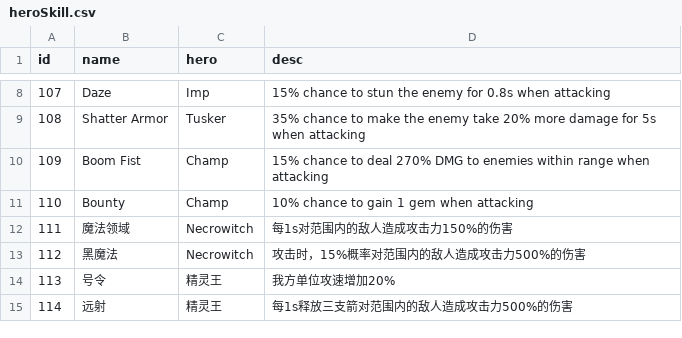
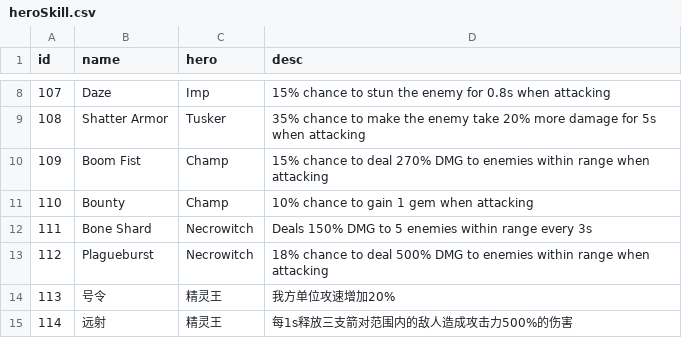
Before and after one commit to coder-hp/MergeDefense, a CSV file: MergeDefense/Assets/Excel/heroSkill.csv, drawn as a sheet; only a part is shown, gaps mark what is left out.

```diff
--- a/MergeDefense/Assets/Excel/heroSkill.csv
+++ b/MergeDefense/Assets/Excel/heroSkill.csv
@@ -11,4 +11,4 @@
 110,Bounty,Champ,10% chance to gain 1 gem when attacking
-111,魔法领域,Necrowitch,每1s对范围内的敌人造成攻击力150%的伤害
-112,黑魔法,Necrowitch,攻击时，15%概率对范围内的敌人造成攻击力500%的伤害
+111,Bone Shard,Necrowitch,Deals 150% DMG to 5 enemies within range every 3s
+112,Plagueburst,Necrowitch,18% chance to deal 500% DMG to enemies within range when attacking
 113,号令,精灵王,我方单位攻速增加20%
```
Also changed, not shown: MergeDefense/Assets/Excel/hero.csv, 2 other files.
